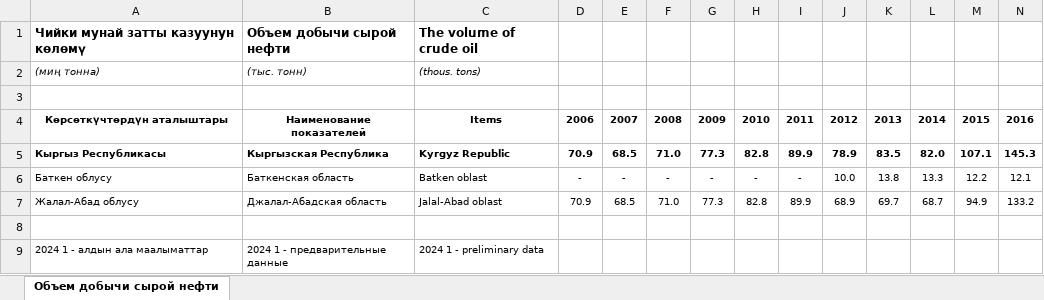
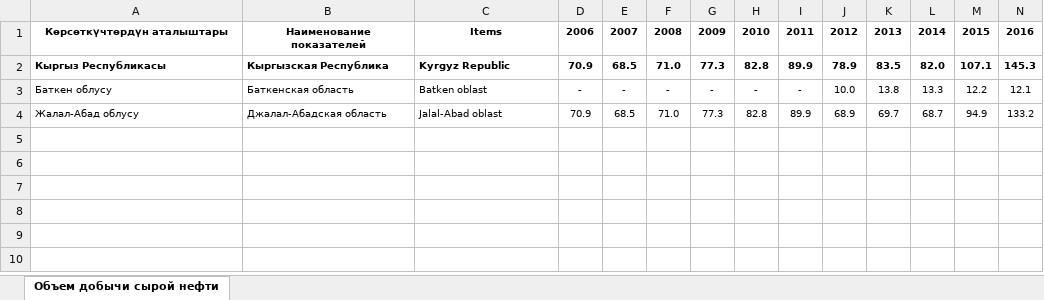
Before and after one commit to NursezimAlieva/Kyrgyz-Republic-Energy, an Excel workbook: Volume of crude oil production (stat kg).xlsx, sheet Объем добычи сырой нефти, drawn as a sheet; only a part is shown; values as stored, in another font and other column widths than the file's, no borders; rows hold the shown columns only; the diff names each change by its address in the sheet, - before the commit and + after, or states it on an @@ line.

```diff
--- a/Volume of crude oil production (stat kg).xlsx (sheet Объем добычи сырой нефти)
+++ b/Volume of crude oil production (stat kg).xlsx (sheet Объем добычи сырой нефти)
-row 1: Чийки мунай затты казуунун көлөмү | Объем добычи сырой нефти | The volume of crude oil
-row 2: (миң тонна) | (тыс. тонн) | (thous. tons)
-row 3: (empty)
-row 8: (empty)
-row 9: 2024 1 - алдын ала маалыматтар | 2024 1 - предварительные данные | 2024 1 - preliminary data
```
Also changed, not shown: Natural gas production volume (stat kg).xlsx, Volume of coal and lignite production (stat kg).xlsx, 13 other files.
